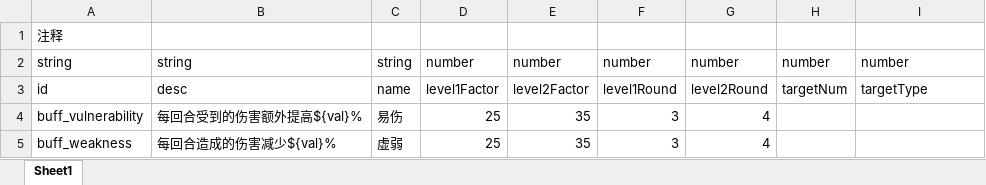
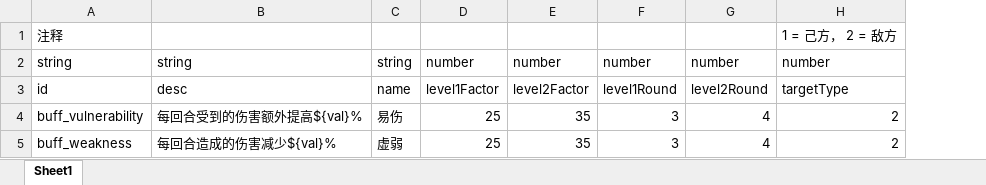
Before and after one commit to GouTouLi-Yu/lgyyxyres, an Excel workbook: data/BuffConfig.xlsx, sheet Sheet1, drawn as a sheet; values as stored, in another font and other column widths than the file's, no borders; removed rows and columns are numbered as before the commit, all else as after; the diff names each change by its address in the sheet, - before the commit and + after, or states it on an @@ line.

```diff
--- a/data/BuffConfig.xlsx (sheet Sheet1)
+++ b/data/BuffConfig.xlsx (sheet Sheet1)
-column H, rows 2-3: number | targetNum
-H1: (empty)
+H1: 1 = 己方， 2 = 敌方
-H4:H5: (empty)
+H4:H5: 2
```
Also changed, not shown: data/CardConfig.xlsx.
